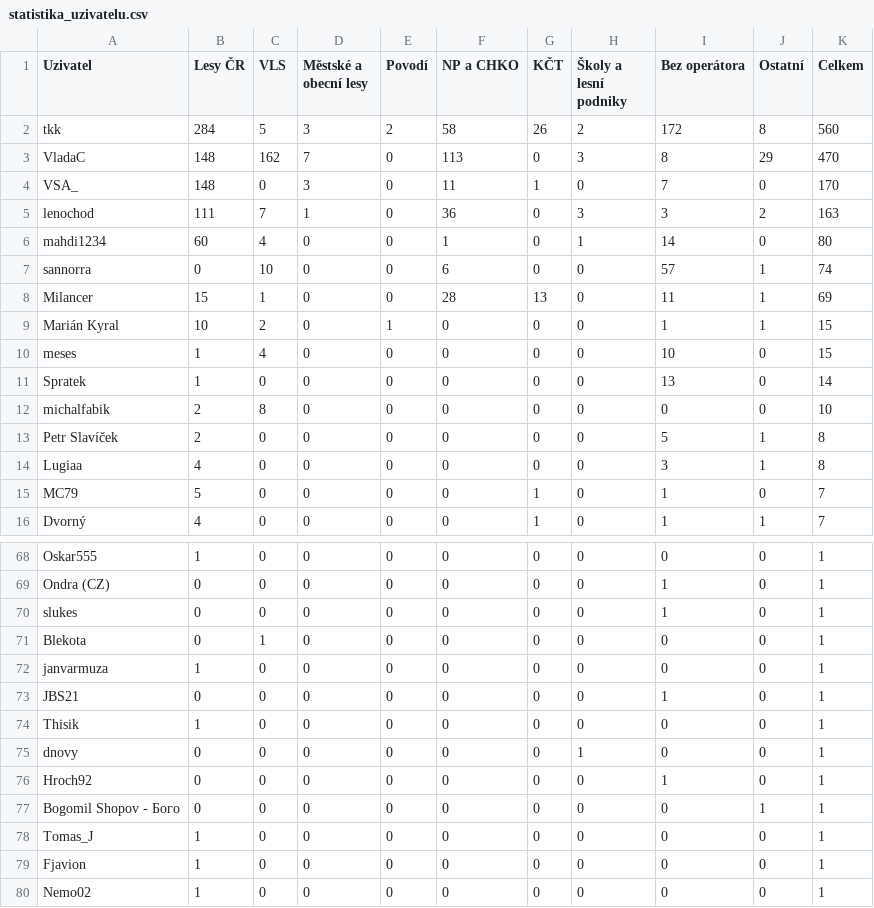
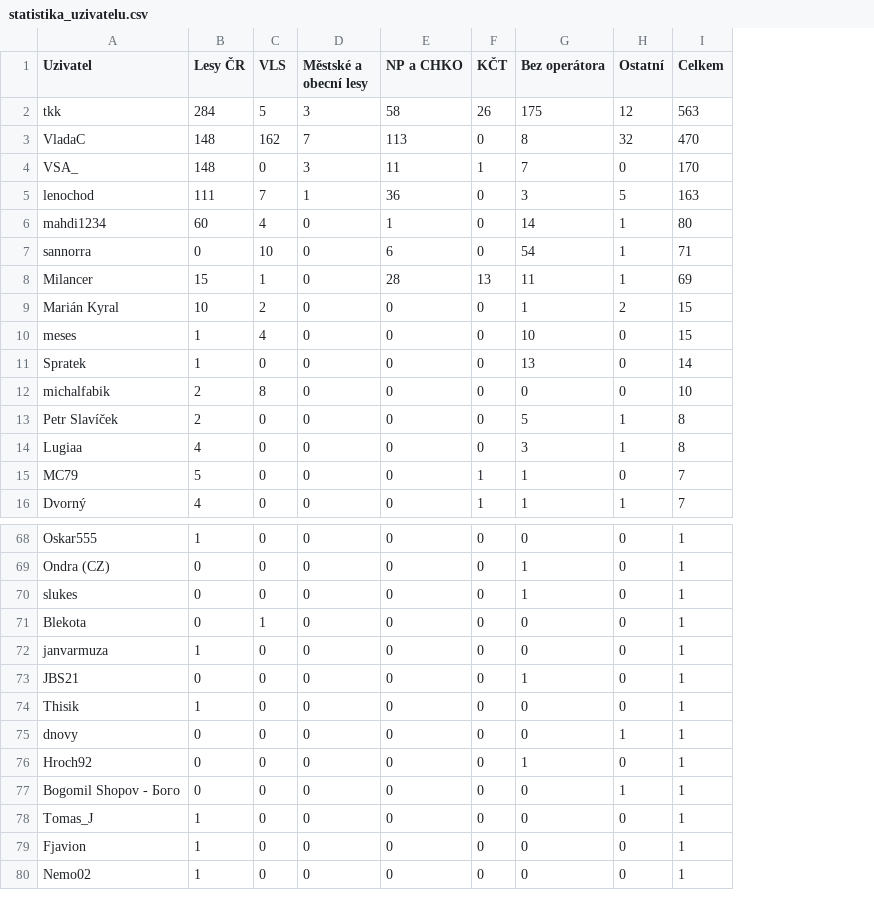
Before and after one commit to RichMar/BZ, a CSV file: statistika_uzivatelu.csv, drawn as a sheet; only a part is shown, gaps mark what is left out; removed rows and columns are numbered as before the commit, all else as after; the diff names each change by its address in the sheet, - before the commit and + after, or states it on an @@ line.

```diff
--- a/statistika_uzivatelu.csv
+++ b/statistika_uzivatelu.csv
-column E (Povodí), rows 2-16: 2 | 0 | 0 | 0 | 0 | 0 | 0 | 1 | 0 | 0 | 0 | 0 | 0 | 0 | 0; rows 68-80: all 0
-column H (Školy a lesní podniky), rows 2-16: 2 | 3 | 0 | 3 | 1 | 0 | 0 | 0 | 0 | 0 | 0 | 0 | 0 | 0 | 0; rows 68-80: 0 | 0 | 0 | 0 | 0 | 0 | 0 | 1 | 0 | 0 | 0 | 0 | 0
-G2 (Bez operátora): 172
+G2 (Bez operátora): 175
-H2 (Ostatní): 8
+H2 (Ostatní): 12
-I2 (Celkem): 560
+I2 (Celkem): 563
-H3 (Ostatní): 29
+H3 (Ostatní): 32
-H5 (Ostatní): 2
+H5 (Ostatní): 5
-H6 (Ostatní): 0
+H6 (Ostatní): 1
-G7 (Bez operátora): 57
+G7 (Bez operátora): 54
-I7 (Celkem): 74
+I7 (Celkem): 71
-H9 (Ostatní): 1
+H9 (Ostatní): 2
-H75 (Ostatní): 0
+H75 (Ostatní): 1
```
Also changed, not shown: 2 other files.
